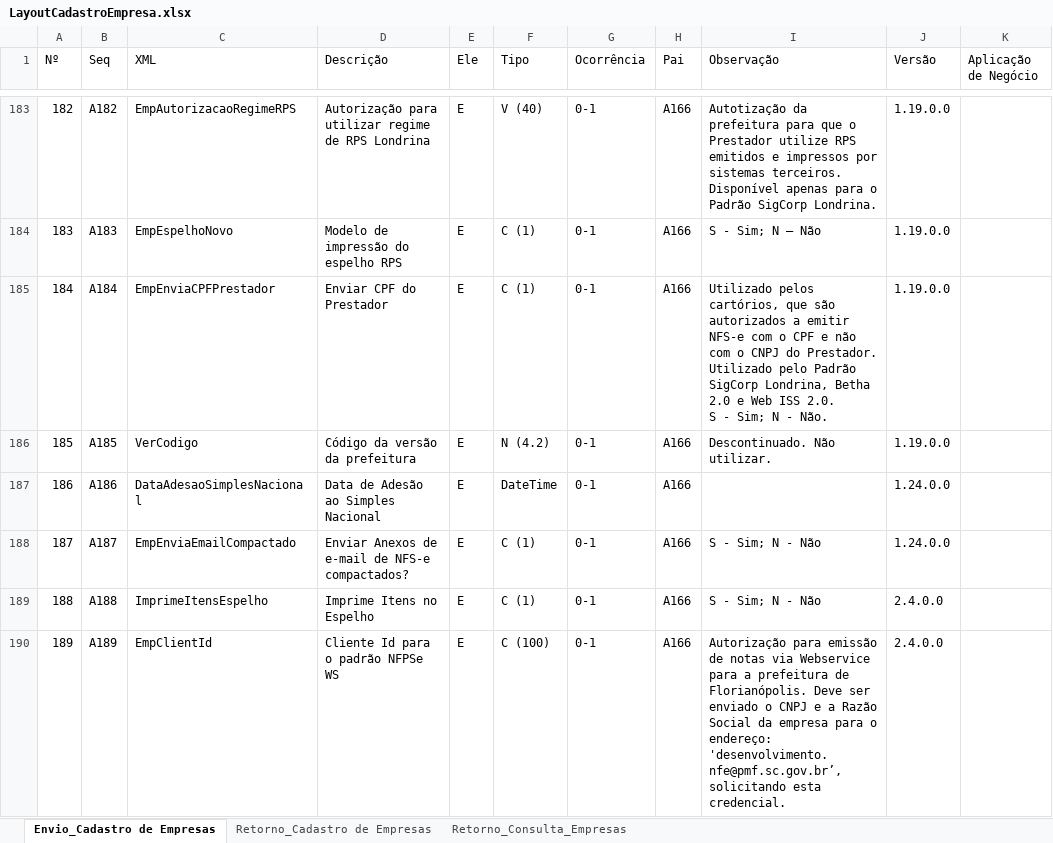
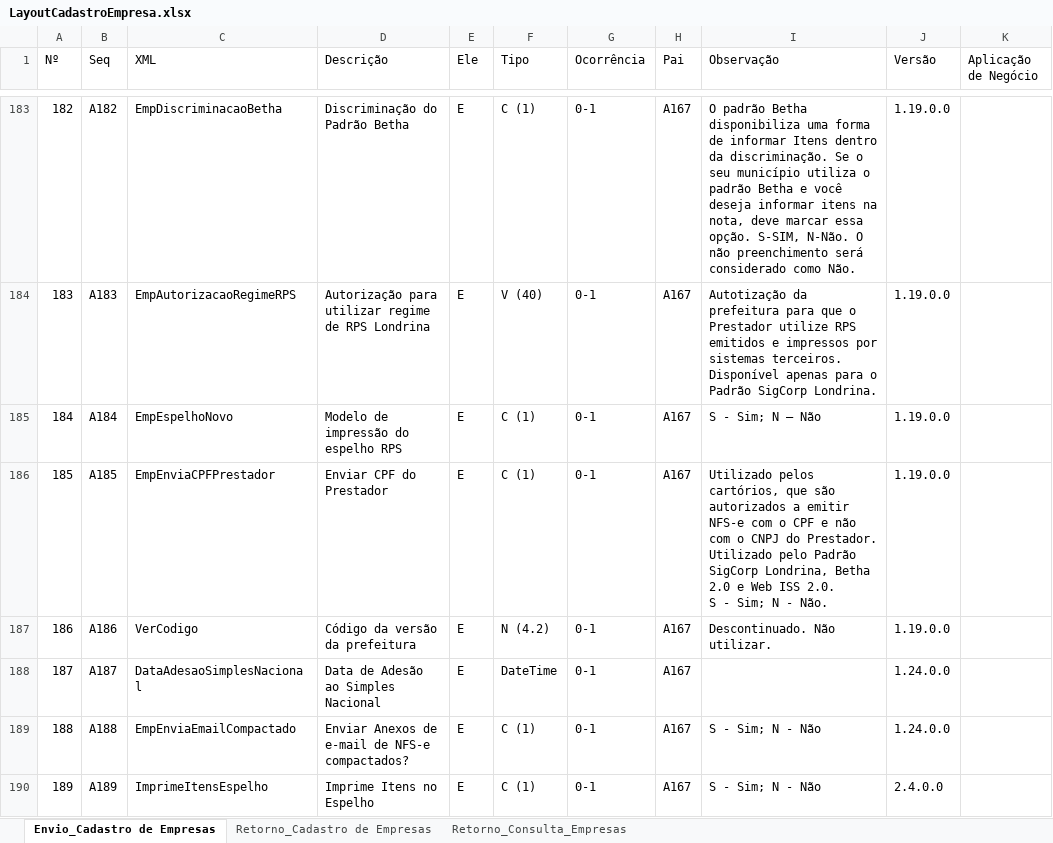
Before and after one commit to migrate-company/integracao-InvoiCy-BR, an Excel workbook: Cadastro de empresa/Layouts/LayoutCadastroEmpresa.xlsx, sheet Envio_Cadastro de Empresas, drawn as a sheet; only a part is shown, gaps mark what is left out; values as stored, in another font and other column widths than the file's, no cell formats; conditional formats not drawn; ↵ is a line break in a cell; the diff covers the shown part only; the diff names each change by its address in the sheet, - before the commit and + after, or states it on an @@ line.

```diff
--- a/Cadastro de empresa/Layouts/LayoutCadastroEmpresa.xlsx (sheet Envio_Cadastro de Empresas)
+++ b/Cadastro de empresa/Layouts/LayoutCadastroEmpresa.xlsx (sheet Envio_Cadastro de Empresas)
-C183 (XML): EmpAutorizacaoRegimeRPS
+C183 (XML): EmpDiscriminacaoBetha
-D183 (Descrição): Autorização para utilizar regime de RPS Londrina
+D183 (Descrição): Discriminação do Padrão Betha
-F183 (Tipo): V (40)
+F183 (Tipo): C (1)
-H183:H190 (Pai): A166
+H183:H190 (Pai): A167
-I183 (Observação): Autotização da prefeitura para que o Prestador utilize RPS emitidos e impressos por sistemas terceiros. Disponível apenas para o Padrão SigCorp Londrina.
+I183 (Observação): O padrão Betha disponibiliza uma forma de informar Itens dentro da discriminação. Se o seu município utiliza o padrão Betha e você deseja informar itens na nota, deve marcar essa opção. S-SIM, N-Não. O não preenchimento será considerado como Não.
-C184 (XML): EmpEspelhoNovo
+C184 (XML): EmpAutorizacaoRegimeRPS
-D184 (Descrição): Modelo de impressão do espelho RPS
+D184 (Descrição): Autorização para utilizar regime de RPS Londrina
-F184 (Tipo): C (1)
+F184 (Tipo): V (40)
-I184 (Observação): S - Sim; N – Não
+I184 (Observação): Autotização da prefeitura para que o Prestador utilize RPS emitidos e impressos por sistemas terceiros. Disponível apenas para o Padrão SigCorp Londrina.
-C185 (XML): EmpEnviaCPFPrestador
+C185 (XML): EmpEspelhoNovo
-D185 (Descrição): Enviar CPF do Prestador
+D185 (Descrição): Modelo de impressão do espelho RPS
-I185 (Observação): Utilizado pelos cartórios, que são autorizados a emitir NFS-e com o CPF e não com o CNPJ do Prestador. Utilizado pelo Padrão SigCorp Londrina, Betha 2.0 e Web ISS 2.0. ↵ S - Sim; N - Não.
+I185 (Observação): S - Sim; N – Não
-C186 (XML): VerCodigo
+C186 (XML): EmpEnviaCPFPrestador
-D186 (Descrição): Código da versão da prefeitura
+D186 (Descrição): Enviar CPF do Prestador
-F186 (Tipo): N (4.2)
+F186 (Tipo): C (1)
-I186 (Observação): Descontinuado. Não utilizar.
+I186 (Observação): Utilizado pelos cartórios, que são autorizados a emitir NFS-e com o CPF e não com o CNPJ do Prestador. Utilizado pelo Padrão SigCorp Londrina, Betha 2.0 e Web ISS 2.0. ↵ S - Sim; N - Não.
-C187 (XML): DataAdesaoSimplesNacional
+C187 (XML): VerCodigo
-D187 (Descrição): Data de Adesão ao Simples Nacional
+D187 (Descrição): Código da versão da prefeitura
-F187 (Tipo): DateTime
+F187 (Tipo): N (4.2)
-I187 (Observação): (empty)
+I187 (Observação): Descontinuado. Não utilizar.
-J187 (Versão): 1.24.0.0
+J187 (Versão): 1.19.0.0
-C188 (XML): EmpEnviaEmailCompactado
+C188 (XML): DataAdesaoSimplesNacional
-D188 (Descrição): Enviar Anexos de e-mail de NFS-e compactados?
+D188 (Descrição): Data de Adesão ao Simples Nacional
-F188 (Tipo): C (1)
+F188 (Tipo): DateTime
-I188 (Observação): S - Sim; N - Não
+I188 (Observação): (empty)
-C189 (XML): ImprimeItensEspelho
+C189 (XML): EmpEnviaEmailCompactado
-D189 (Descrição): Imprime Itens no Espelho
+D189 (Descrição): Enviar Anexos de e-mail de NFS-e compactados?
-J189 (Versão): 2.4.0.0
+J189 (Versão): 1.24.0.0
-C190 (XML): EmpClientId
+C190 (XML): ImprimeItensEspelho
-D190 (Descrição): Cliente Id para o padrão NFPSe WS
+D190 (Descrição): Imprime Itens no Espelho
-F190 (Tipo): C (100)
+F190 (Tipo): C (1)
-I190 (Observação): Autorização para emissão de notas via Webservice para a prefeitura de Florianópolis. Deve ser enviado o CNPJ e a Razão Social da empresa para o endereço: 'desenvolvimento.nfe@pmf.sc.gov.br’, solicitando esta credencial.
+I190 (Observação): S - Sim; N - Não
```
Also changed, not shown: 7 added rows, 6 removed rows and 1132 edited cells elsewhere in this sheet, cell formats, formulas that keep their value.
